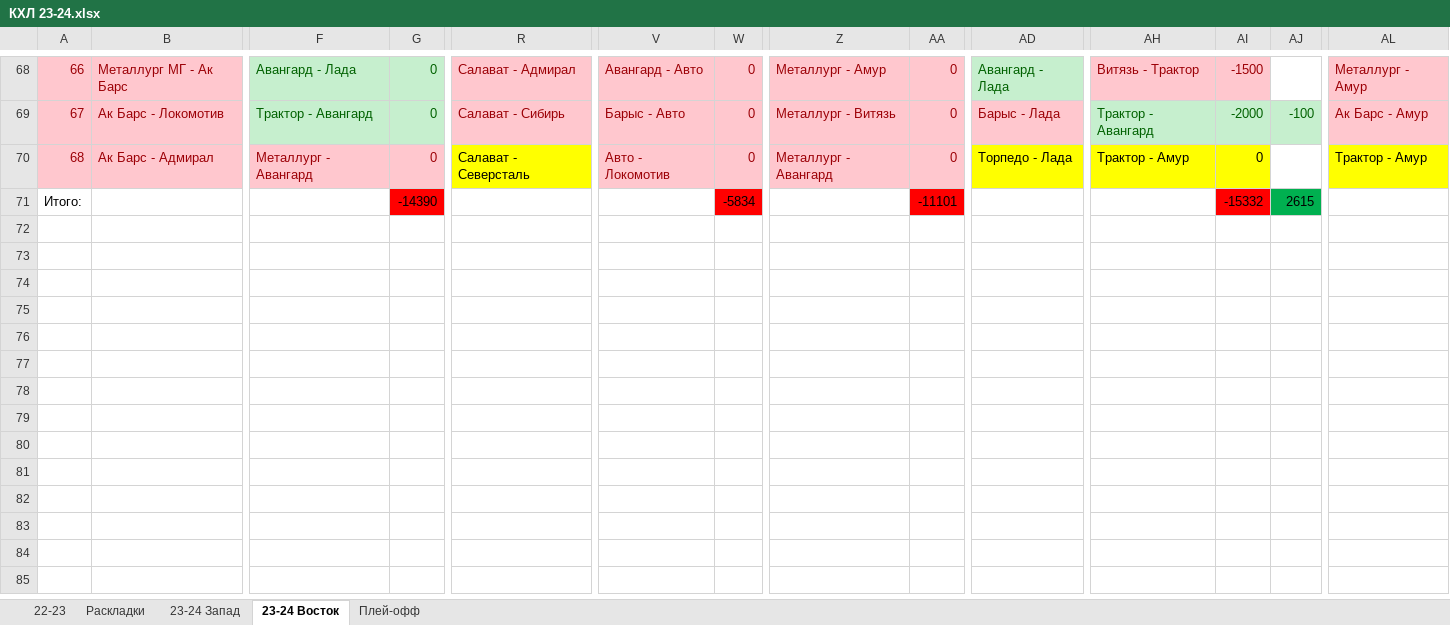
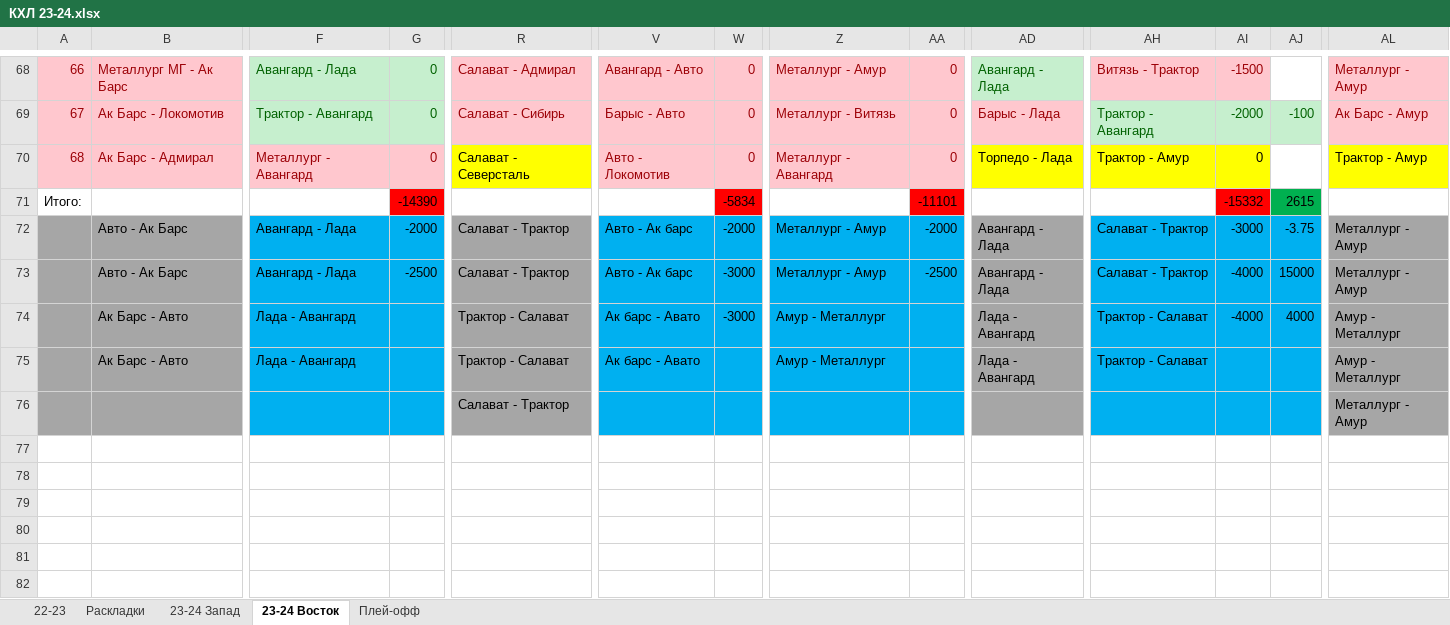
Before and after one commit to EugenySobyanin/Repository_1, an Excel workbook: Ставки/КХЛ 23-24.xlsx, sheet 23-24 Восток, drawn as a sheet; only a part is shown, gaps mark what is left out; the shorter side is filled out with more unchanged rows; values as stored, in another font and other column widths than the file's, no borders; rows hold the shown columns only; the diff covers the shown part only; the diff names each change by its address in the sheet, - before the commit and + after, or states it on an @@ line.

```diff
--- a/Ставки/КХЛ 23-24.xlsx (sheet 23-24 Восток)
+++ b/Ставки/КХЛ 23-24.xlsx (sheet 23-24 Восток)
-A72:B76 fill: none
+A72:B76 fill: #A6A6A6
-row 72: (empty)
+row 72:  | Авто - Ак Барс | Авангард - Лада | -2000 | Салават - Трактор | Авто - Ак барс | -2000 | Металлург - Амур | -2000 | Авангард - Лада | Салават - Трактор | -3000 | -3.75 | Металлург - Амур
-F72:G76 fill: none
+F72:G76 fill: #00B0F0
-R72:R76 fill: none
+R72:R76 fill: #A6A6A6
-V72:AA76 fill: none
+V72:AA76 fill: #00B0F0
-AD72:AD76 fill: none
+AD72:AD76 fill: #A6A6A6
-AH72:AJ76 fill: none
+AH72:AJ76 fill: #00B0F0
-AL72:AL76 fill: none
+AL72:AL76 fill: #A6A6A6
-row 73: (empty)
+row 73:  | Авто - Ак Барс | Авангард - Лада | -2500 | Салават - Трактор | Авто - Ак барс | -3000 | Металлург - Амур | -2500 | Авангард - Лада | Салават - Трактор | -4000 | 15000 | Металлург - Амур
-row 74: (empty)
+row 74:  | Ак Барс - Авто | Лада - Авангард |  | Трактор - Салават | Ак барс - Авато | -3000 | Амур - Металлург |  | Лада - Авангард | Трактор - Салават | -4000 | 4000 | Амур - Металлург
-row 75: (empty)
+row 75:  | Ак Барс - Авто | Лада - Авангард |  | Трактор - Салават | Ак барс - Авато |  | Амур - Металлург |  | Лада - Авангард | Трактор - Салават |  |  | Амур - Металлург
-row 76: (empty)
+row 76:  |  |  |  | Салават - Трактор |  |  |  |  |  |  |  |  | Металлург - Амур
```
Also changed, not shown: cell formats elsewhere in this sheet, sheet 23-24 Запад, Ставки/НХЛ 23-24.xlsx, 9 other files.
